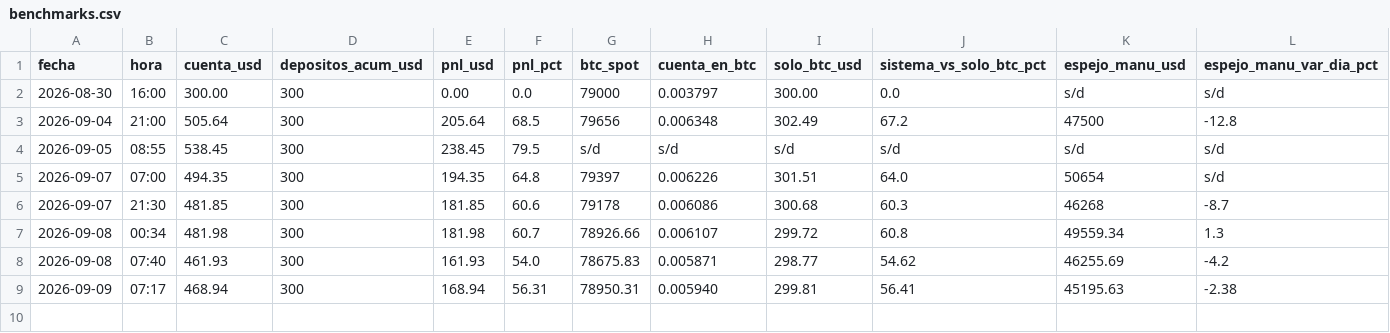
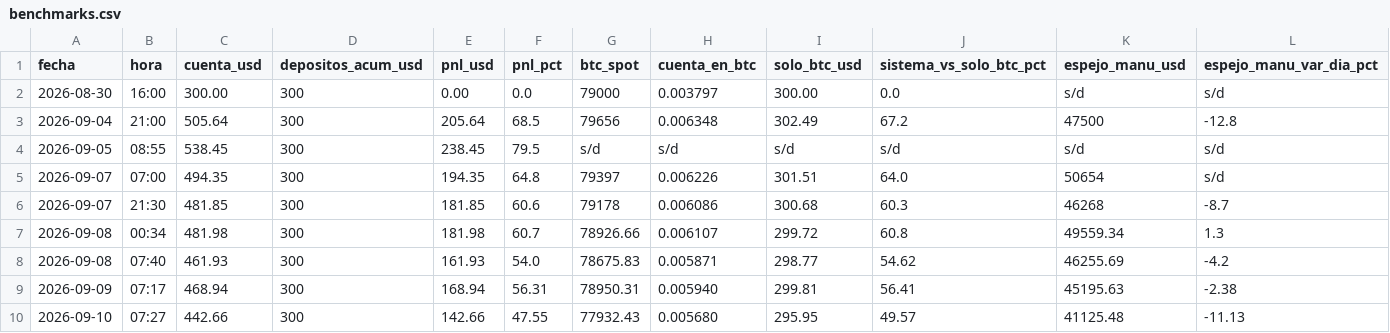
Before and after one commit to joseluis150-ui/trinchera, a CSV file: benchmarks.csv, drawn as a sheet; only a part is shown; rows hold the shown columns only; the diff names each change by its address in the sheet, - before the commit and + after, or states it on an @@ line.

Commit message:
métricas-E 2026-09-10: benchmarks, fichas, control, liquidaciones, red RH

```diff
--- a/benchmarks.csv
+++ b/benchmarks.csv
+row 10: 2026-09-10 | 07:27 | 442.66 | 300 | 142.66 | 47.55 | 77932.43 | 0.005680 | 295.95 | 49.57 | 41125.48 | -11.13
```
Also changed, not shown: control-perdedores.csv, desvios.csv, 3 other files.
